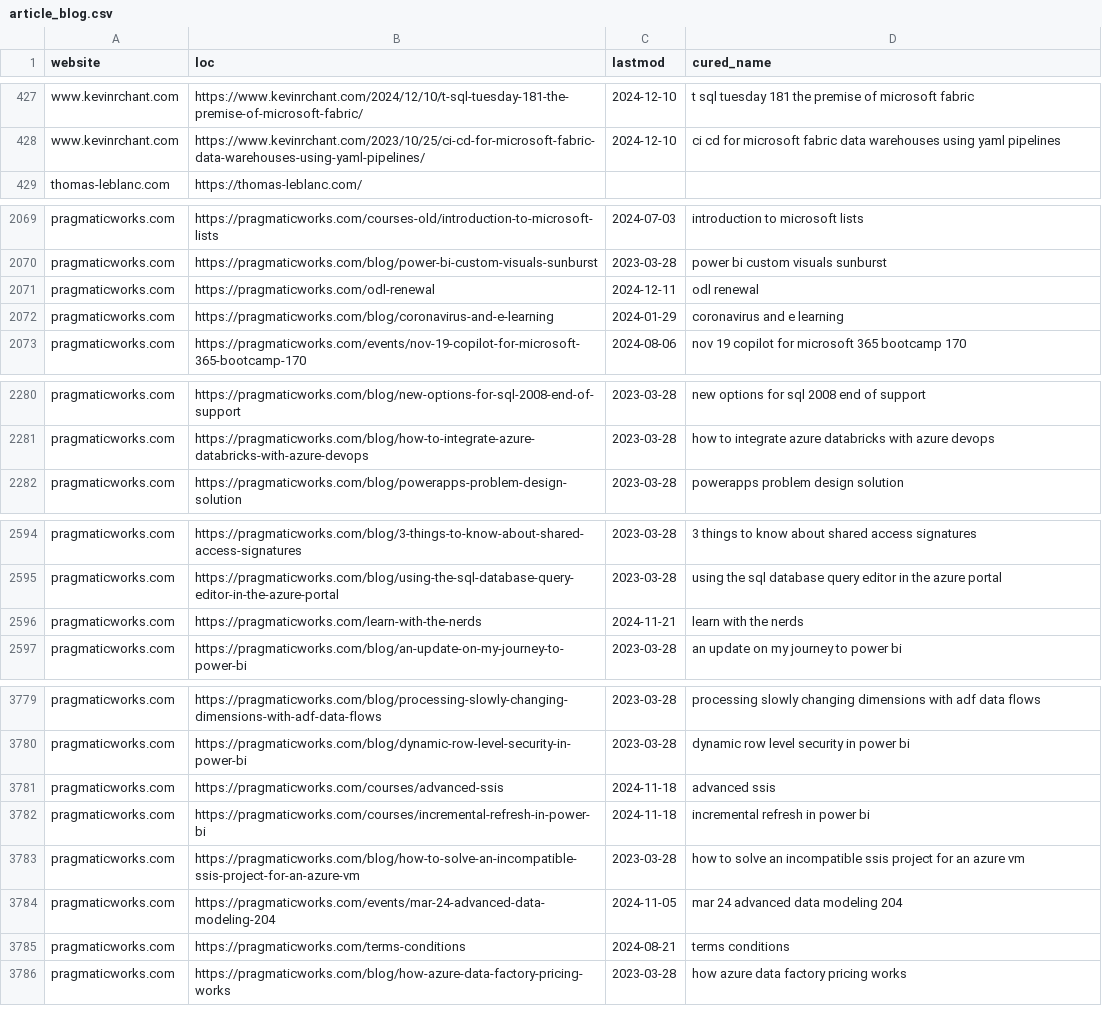
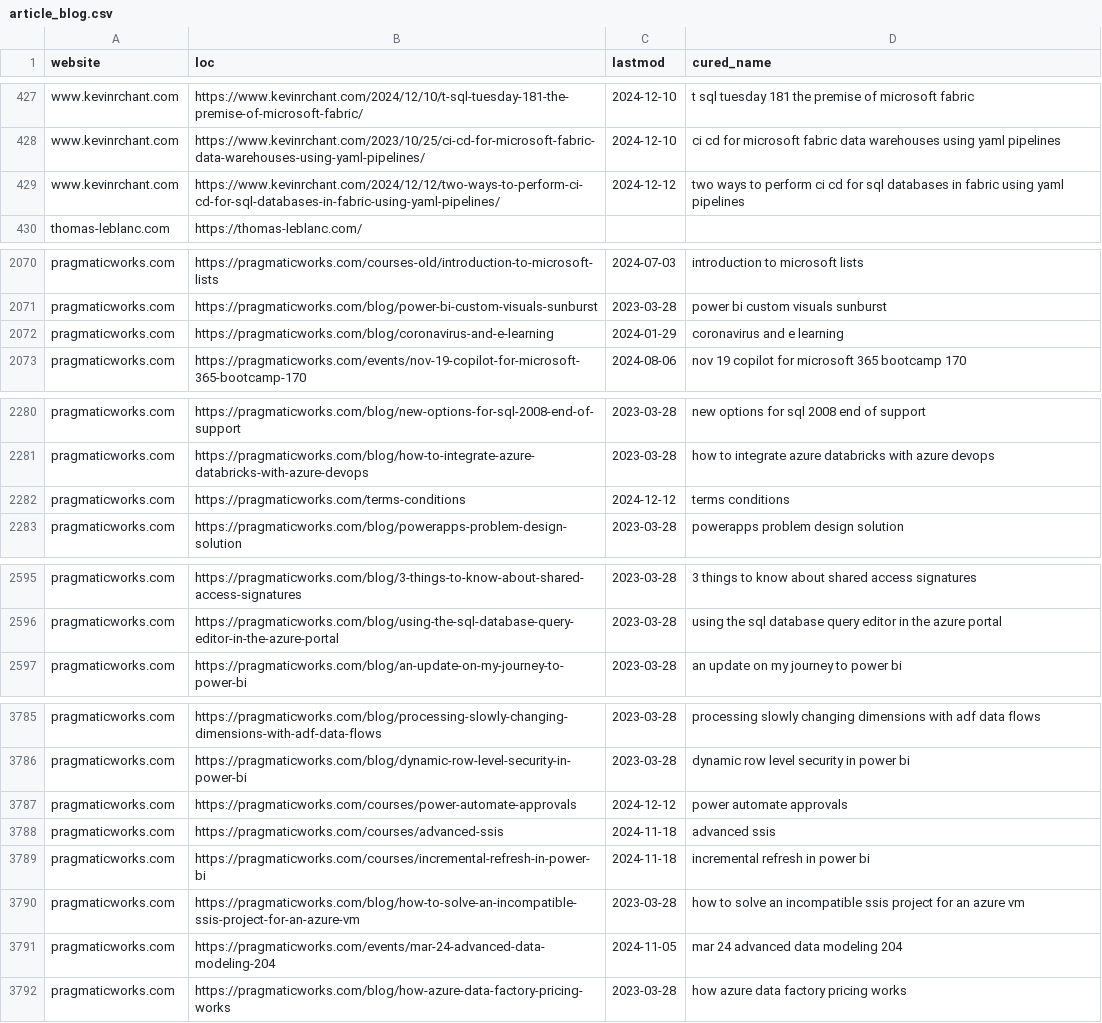
Before and after one commit to julian-passebecq/newsai_script, a CSV file: data/article_blog.csv, drawn as a sheet; only a part is shown, gaps mark what is left out; removed rows and columns are numbered as before the commit, all else as after; the diff covers the shown part only; the diff names each change by its address in the sheet, - before the commit and + after, or states it on an @@ line.

```diff
--- a/data/article_blog.csv
+++ b/data/article_blog.csv
+row 429: www.kevinrchant.com | https://www.kevinrchant.com/2024/12/12/two-ways-to-perform-ci-cd-for-sql-databases-in-fabric-using-yaml-pipelines/ | 2024-12-12 | two ways to perform ci cd for sql databases in fabric using yaml pipelines
-row 2071: pragmaticworks.com | https://pragmaticworks.com/odl-renewal | 2024-12-11 | odl renewal
+row 2282: pragmaticworks.com | https://pragmaticworks.com/terms-conditions | 2024-12-12 | terms conditions
-row 2596: pragmaticworks.com | https://pragmaticworks.com/learn-with-the-nerds | 2024-11-21 | learn with the nerds
+row 3787: pragmaticworks.com | https://pragmaticworks.com/courses/power-automate-approvals | 2024-12-12 | power automate approvals
-row 3785: pragmaticworks.com | https://pragmaticworks.com/terms-conditions | 2024-08-21 | terms conditions
```
Also changed, not shown: 8 added rows, 2 removed rows, 32 moved rows and 9 edited cells elsewhere in this file, data/sitemap.csv.
